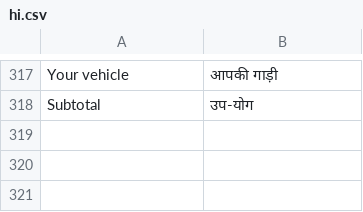
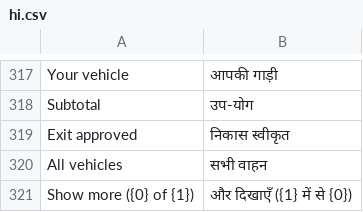
Before and after one commit to iabodysa/fleetix, a CSV file: fleetix/translations/hi.csv, drawn as a sheet; only a part is shown, gaps mark what is left out; the diff names each change by its address in the sheet, - before the commit and + after, or states it on an @@ line.

```diff
--- a/fleetix/translations/hi.csv
+++ b/fleetix/translations/hi.csv
+row 319: Exit approved | निकास स्वीकृत
+row 320: All vehicles | सभी वाहन
+row 321: Show more ({0} of {1}) | और दिखाएँ ({1} में से {0})
```
Also changed, not shown: fleetix/translations/ar.csv, fleetix/translations/bn.csv, 7 other files.
